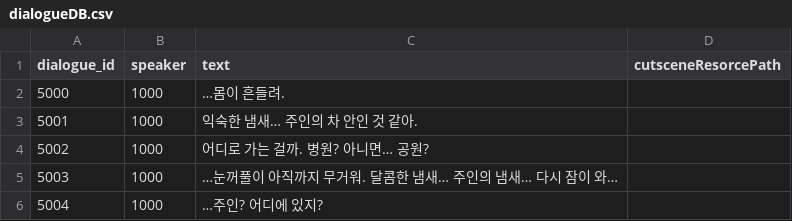
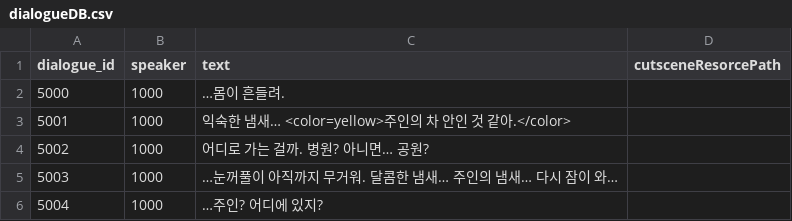
Before and after one commit to B-Dam/Project_DAD, a CSV file: Assets/Resources/CSV/dialogueDB.csv, drawn as a sheet; only a part is shown.

```diff
--- a/Assets/Resources/CSV/dialogueDB.csv
+++ b/Assets/Resources/CSV/dialogueDB.csv
@@ -2,3 +2,3 @@ dialogue_id,speaker,text,cutsceneResorcePath,,
 5000,1000,…몸이 흔들려.,,,
-5001,1000,익숙한 냄새… 주인의 차 안인 것 같아.,,,
+5001,1000,"익숙한 냄새… <color=yellow>주인의 차 안인 것 같아.</color>",,,
 5002,1000,어디로 가는 걸까. 병원? 아니면… 공원?,,,
```
Also changed, not shown: 9 other files.
